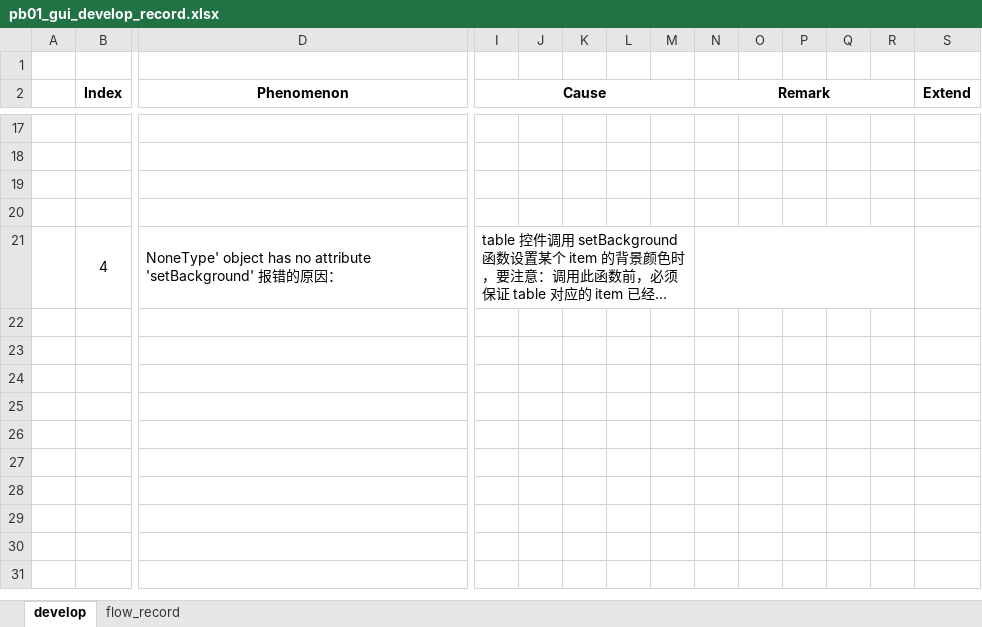
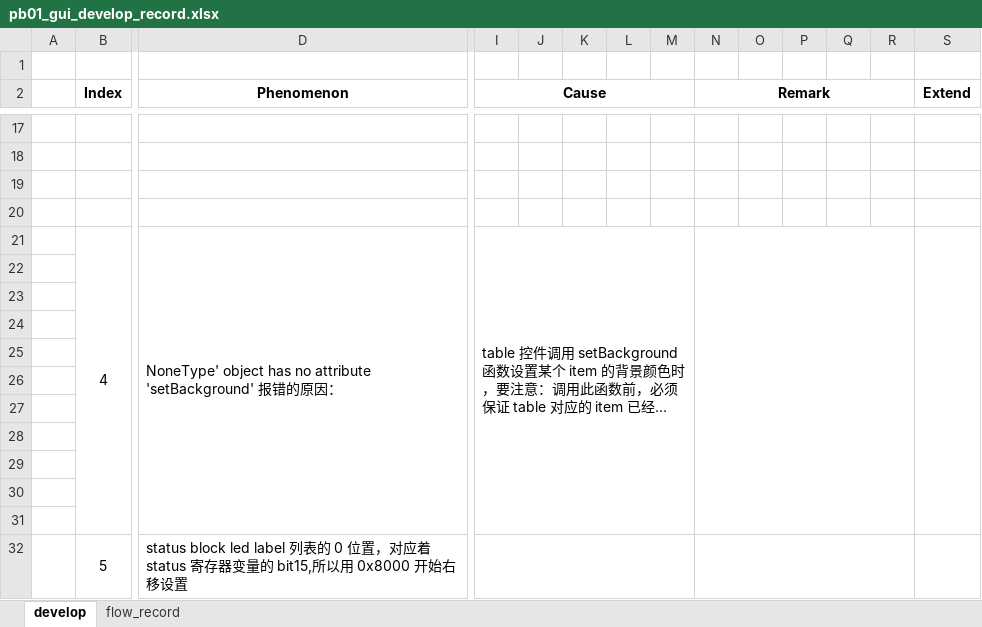
Before and after one commit to phenixyf/pisemi_pb01_gui, an Excel workbook: pb01_gui_develop_record.xlsx, sheet develop, drawn as a sheet; only a part is shown, gaps mark what is left out; long unchanged cells end in …; values as stored, in another font and other column widths than the file's, no borders; charts and pictures not drawn; rows hold the shown columns only; the diff names each change by its address in the sheet, - before the commit and + after, or states it on an @@ line.

Commit message:
add update_status_register_led and run ok base

```diff
--- a/pb01_gui_develop_record.xlsx (sheet develop)
+++ b/pb01_gui_develop_record.xlsx (sheet develop)
+S21:S31 merged
+row 22: (empty)
+row 23: (empty)
+row 24: (empty)
+row 25: (empty)
+row 26: (empty)
+row 27: (empty)
+row 28: (empty)
+row 29: (empty)
+row 30: (empty)
+row 31: (empty)
+row 32:  | 5 | status block led label 列表的 0 位置，对应着 status 寄存器变量的 bit15,所以用 0x8000 开始右移设置
```
Also changed, not shown: 1 other file.
